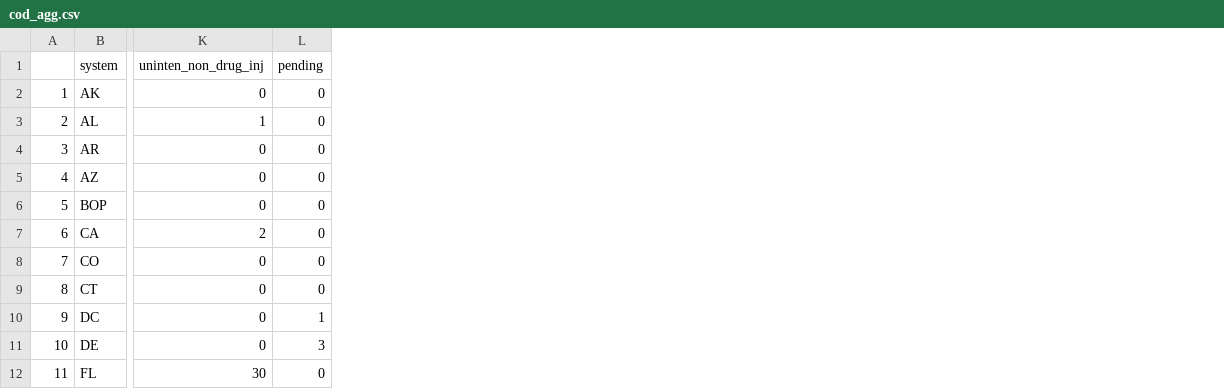
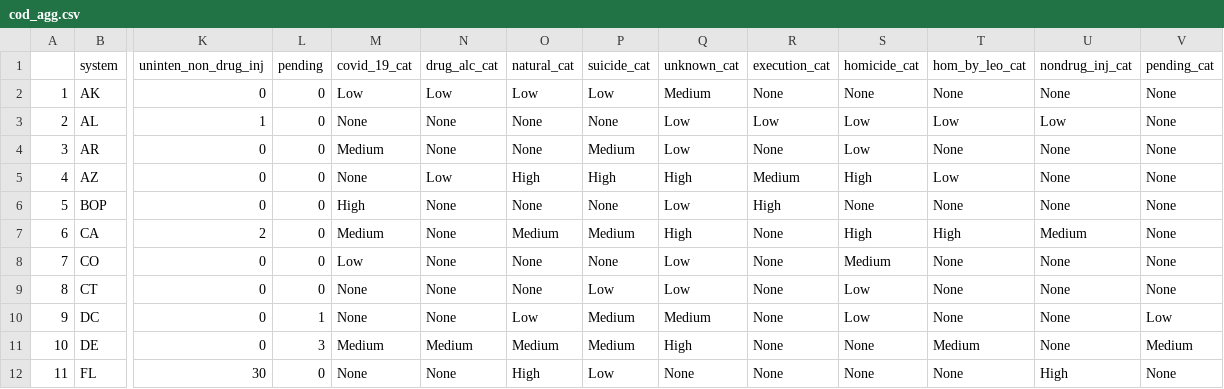
Before and after one commit to JuliaHealeyParera/3rdcityproj, a CSV file: cod_agg.csv, drawn as a sheet; only a part is shown, gaps mark what is left out; the diff names each change by its address in the sheet, - before the commit and + after, or states it on an @@ line.

```diff
--- a/cod_agg.csv
+++ b/cod_agg.csv
+column M (covid_19_cat), rows 2-12: Low | None | Medium | None | High | Medium | Low | None | None | Medium | None
+column N (drug_alc_cat), rows 2-12: Low | None | None | Low | None | None | None | None | None | Medium | None
+column O (natural_cat), rows 2-12: Low | None | None | High | None | Medium | None | None | Low | Medium | High
+column P (suicide_cat), rows 2-12: Low | None | Medium | High | None | Medium | None | Low | Medium | Medium | Low
+column Q (unknown_cat), rows 2-12: Medium | Low | Low | High | Low | High | Low | Low | Medium | High | None
+column R (execution_cat), rows 2-12: None | Low | None | Medium | High | None | None | None | None | None | None
+column S (homicide_cat), rows 2-12: None | Low | Low | High | None | High | Medium | Low | Low | None | None
+column T (hom_by_leo_cat), rows 2-12: None | Low | None | Low | None | High | None | None | None | Medium | None
+column U (nondrug_inj_cat), rows 2-12: None | Low | None | None | None | Medium | None | None | None | None | High
+column V (pending_cat), rows 2-12: None | None | None | None | None | None | None | None | Low | Medium | None
```
Also changed, not shown: 2 other files.
